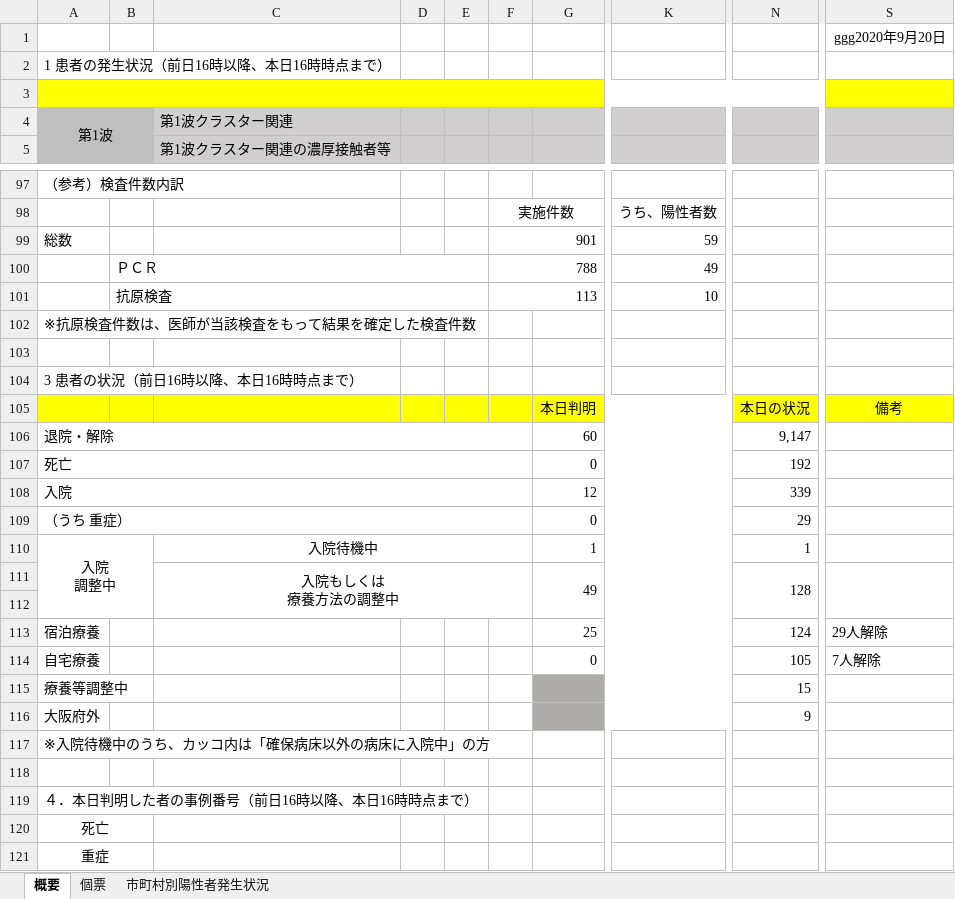
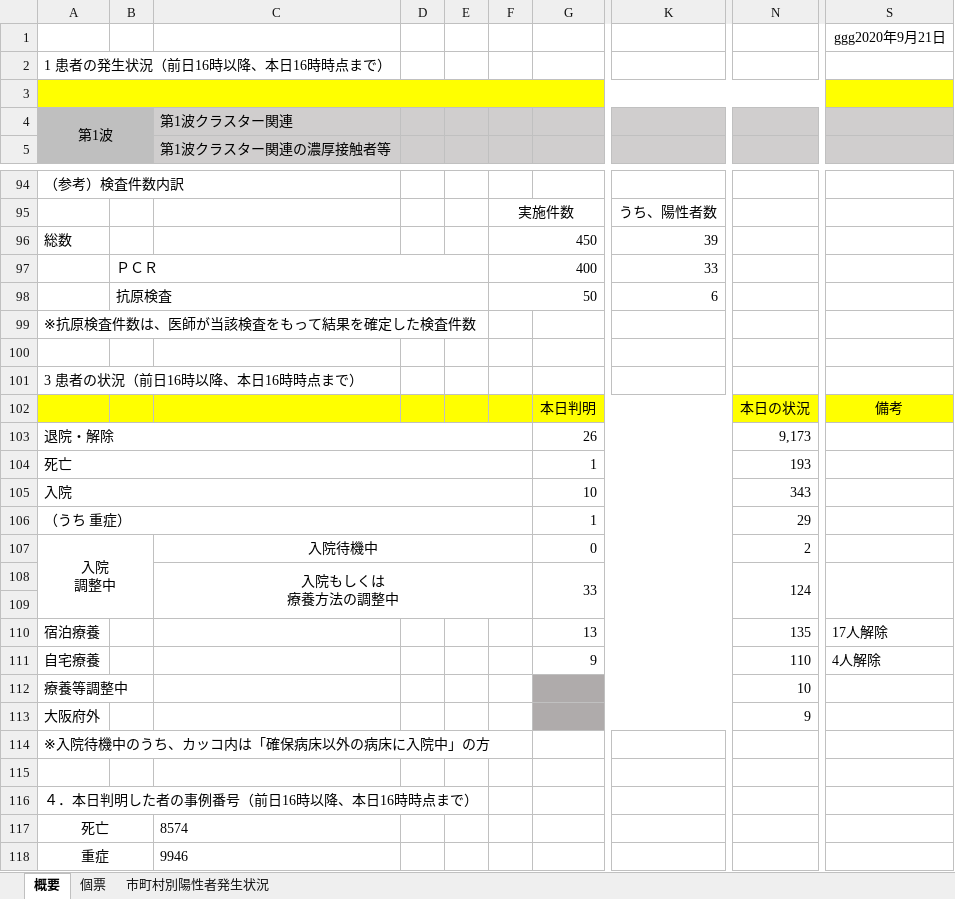
Before and after one commit to CalicoKater/covid-19, an Excel workbook: work/27_osaka5.xlsx, sheet 概要, drawn as a sheet; only a part is shown, gaps mark what is left out; values as stored, in another font and other column widths than the file's, no borders; removed rows and columns are numbered as before the commit, all else as after; rows hold the shown columns only; ↵ is a line break in a cell; the diff covers the shown part only; the diff names each change by its address in the sheet, - before the commit and + after, or states it on an @@ line.

```diff
--- a/work/27_osaka5.xlsx (sheet 概要)
+++ b/work/27_osaka5.xlsx (sheet 概要)
-S1: ggg2020年9月20日
+S1: ggg2020年9月21日
-F96: 901
+F96: 450
-K96: 59
+K96: 39
-F97: 788
+F97: 400
-K97: 49
+K97: 33
-F98: 113
+F98: 50
-K98: 10
+K98: 6
-G103: 60
+G103: 26
-N103: 9,147
+N103: 9,173
-G104: 0
+G104: 1
-N104: 192
+N104: 193
-G105: 12
+G105: 10
-N105: 339
+N105: 343
-G106: 0
+G106: 1
-G107: 1
+G107: 0
-N107: 1
+N107: 2
-row 111:  |  | 入院もしくは ↵ 療養方法の調整中 |  |  |  | 49 |  | 128
+row 108:  |  | 入院もしくは ↵ 療養方法の調整中 |  |  |  | 33 |  | 124
-G110: 25
+G110: 13
-N110: 124
+N110: 135
-S110: 29人解除
+S110: 17人解除
-G111: 0
+G111: 9
-N111: 105
+N111: 110
-S111: 7人解除
+S111: 4人解除
-N112: 15
+N112: 10
-C117: (empty)
+C117: 8574
-C118: (empty)
+C118: 9946
```
Also changed, not shown: 3 removed rows and 11 edited cells elsewhere in this sheet, sheet 個票, sheet 市町村別陽性者発生状況, work/12_chiba.xlsx, work/29_nara.xlsx, 13 other files.
